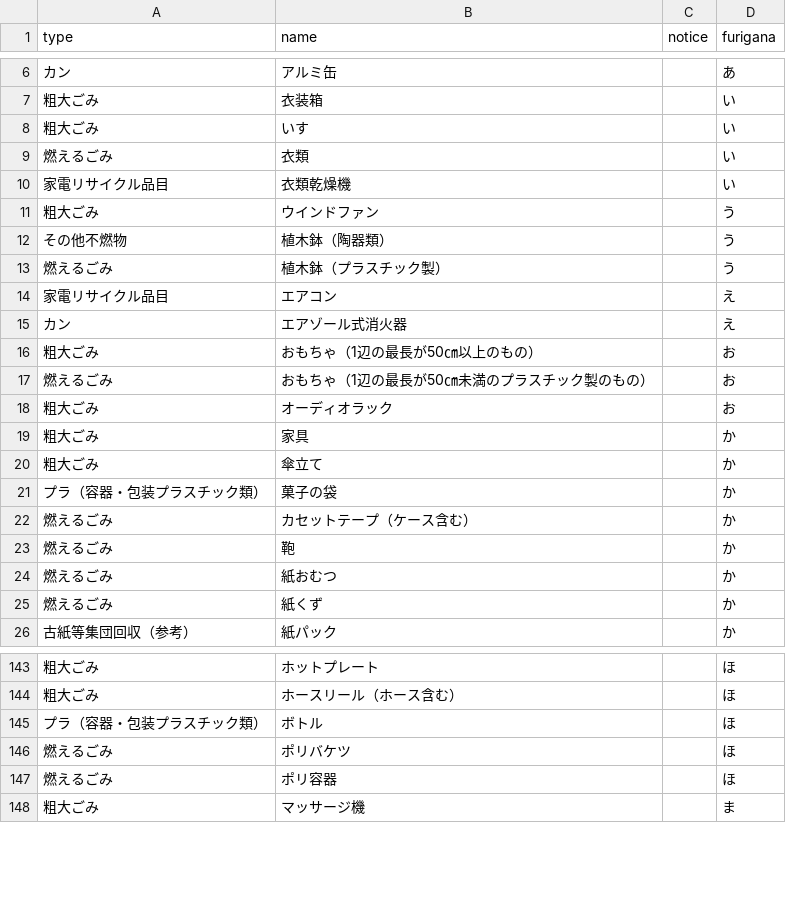
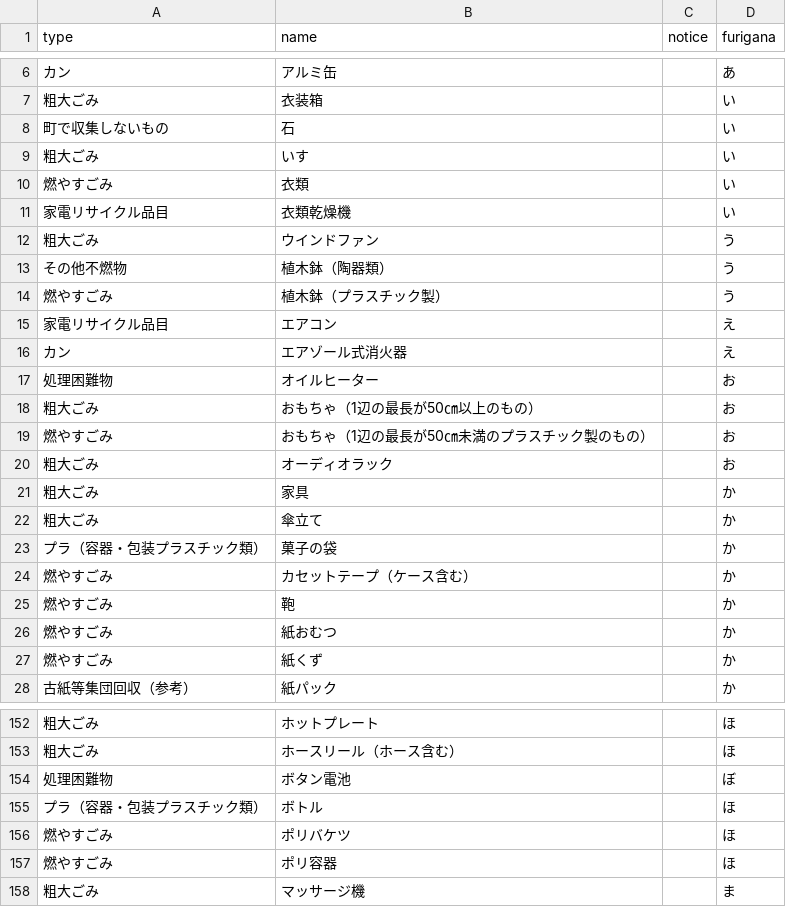
Before and after one commit to oyamazaki-kankyo/5374, a CSV file: data/target.csv, drawn as a sheet; only a part is shown, gaps mark what is left out; the diff covers the shown part only.

Commit message:
Update target.csv

```diff
--- a/data/target.csv
+++ b/data/target.csv
@@ -7,4 +7,5 @@
 粗大ごみ,衣装箱,,い
+町で収集しないもの,石,,い
 粗大ごみ,いす,,い
-燃えるごみ,衣類,,い
+燃やすごみ,衣類,,い
 家電リサイクル品目,衣類乾燥機,,い
@@ -12,7 +13,8 @@
 その他不燃物,植木鉢（陶器類）,,う
-燃えるごみ,植木鉢（プラスチック製）,,う
+燃やすごみ,植木鉢（プラスチック製）,,う
 家電リサイクル品目,エアコン,,え
 カン,エアゾール式消火器,,え
+処理困難物,オイルヒーター,,お
 粗大ごみ,おもちゃ（1辺の最長が50㎝以上のもの）,,お
-燃えるごみ,おもちゃ（1辺の最長が50㎝未満のプラスチック製のもの）,,お
+燃やすごみ,おもちゃ（1辺の最長が50㎝未満のプラスチック製のもの）,,お
 粗大ごみ,オーディオラック,,お
@@ -21,6 +23,6 @@
 プラ（容器・包装プラスチック類）,菓子の袋,,か
-燃えるごみ,カセットテープ（ケース含む）,,か
-燃えるごみ,鞄,,か
-燃えるごみ,紙おむつ,,か
-燃えるごみ,紙くず,,か
+燃やすごみ,カセットテープ（ケース含む）,,か
+燃やすごみ,鞄,,か
+燃やすごみ,紙おむつ,,か
+燃やすごみ,紙くず,,か
 古紙等集団回収（参考）,紙パック,,か
@@ -144,5 +153,6 @@
 粗大ごみ,ホースリール（ホース含む）,,ほ
+処理困難物,ボタン電池,,ぼ
 プラ（容器・包装プラスチック類）,ボトル,,ほ
-燃えるごみ,ポリバケツ,,ほ
-燃えるごみ,ポリ容器,,ほ
+燃やすごみ,ポリバケツ,,ほ
+燃やすごみ,ポリ容器,,ほ
 粗大ごみ,マッサージ機,,ま
```
Also changed, not shown: 9 added rows, 1 removed row and 10 edited cells elsewhere in this file.
